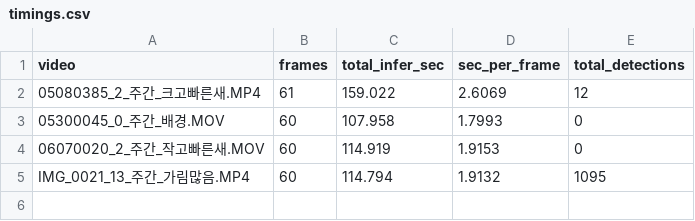
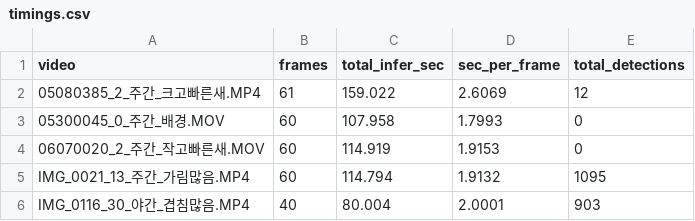
Before and after one commit to JJ1NNU/camtrap-detector-lab, a CSV file: runs/sam3_run1/timings.csv, drawn as a sheet.

```diff
--- a/runs/sam3_run1/timings.csv
+++ b/runs/sam3_run1/timings.csv
@@ -5 +5,2 @@ video,frames,total_infer_sec,sec_per_frame,total_detections
 IMG_0021_13_주간_가림많음.MP4,60,114.794,1.9132,1095
+IMG_0116_30_야간_겹침많음.MP4,40,80.004,2.0001,903
```
Also changed, not shown: 2 other files.
